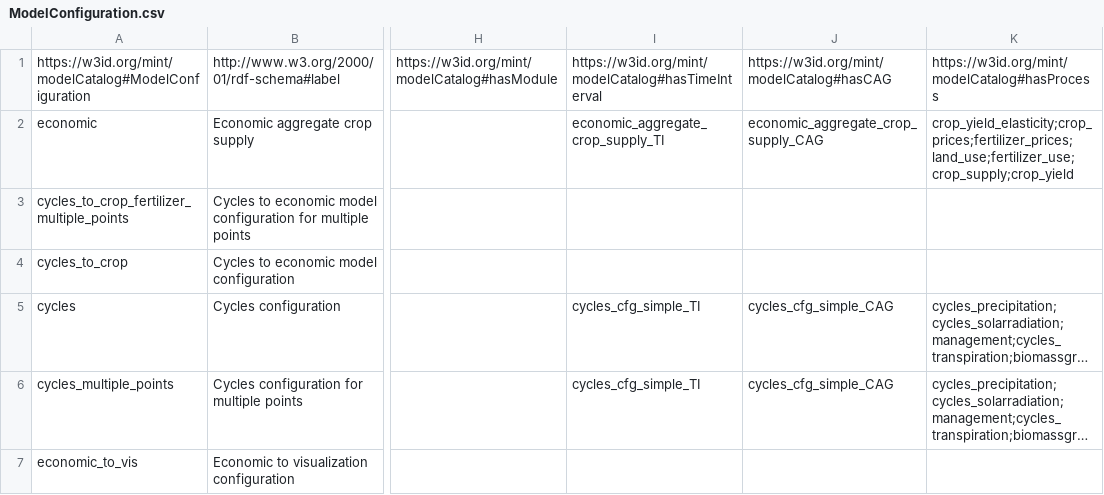
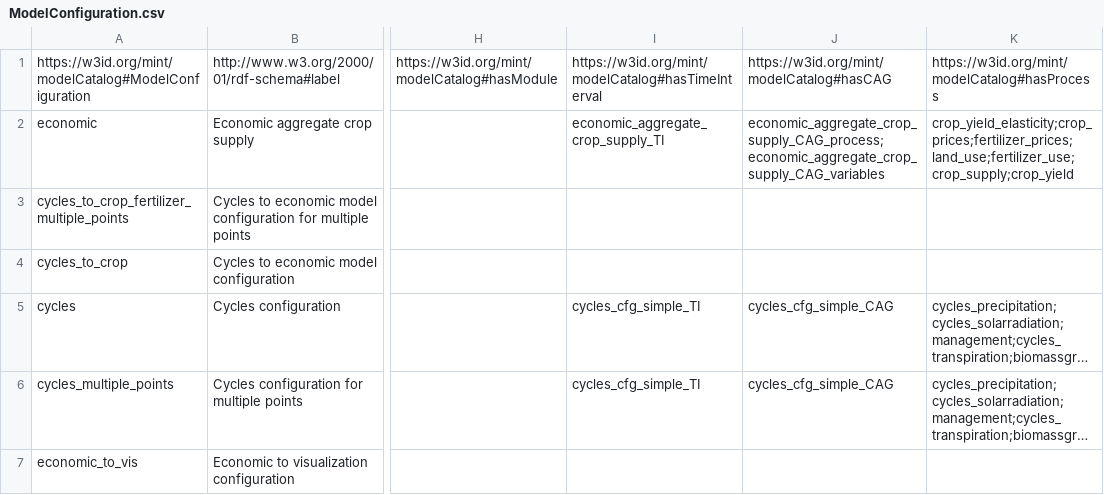
Before and after one commit to mintproject/Mint-ModelCatalog-Ontology, a CSV file: modelCatalog/instances/ModelConfiguration.csv, drawn as a sheet; only a part is shown, gaps mark what is left out; long unchanged cells end in …; the diff names each change by its address in the sheet, - before the commit and + after, or states it on an @@ line.

```diff
--- a/modelCatalog/instances/ModelConfiguration.csv
+++ b/modelCatalog/instances/ModelConfiguration.csv
-J2: economic_aggregate_crop_supply_CAG
+J2: economic_aggregate_crop_supply_CAG_process;economic_aggregate_crop_supply_CAG_variables
```
Also changed, not shown: modelCatalog/instances/CAG.csv, modelCatalog/instances/Model.csv, 2 other files.
